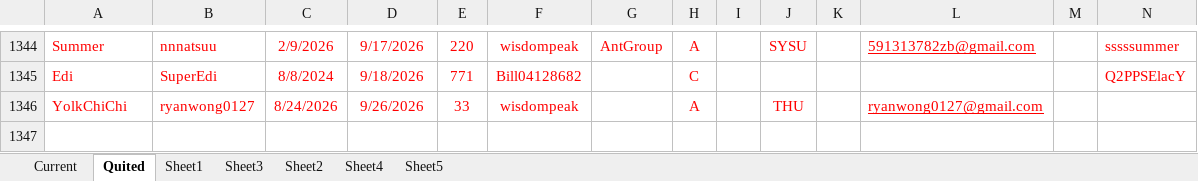
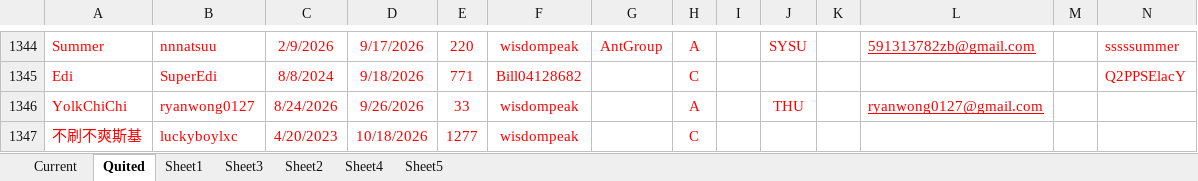
Before and after one commit to wisdompeak/lc-score-board, an Excel workbook: generateEXCEL/Data/Members/GroupRecord.xlsx, sheet Quited, drawn as a sheet; only a part is shown, gaps mark what is left out; values as stored, in another font and other column widths than the file's, no borders; the diff names each change by its address in the sheet, - before the commit and + after, or states it on an @@ line.

```diff
--- a/generateEXCEL/Data/Members/GroupRecord.xlsx (sheet Quited)
+++ b/generateEXCEL/Data/Members/GroupRecord.xlsx (sheet Quited)
+row 1347: 不刷不爽斯基 | luckyboylxc | 4/20/2023 | 10/18/2026 | 1277 | wisdompeak |  | C
```
Also changed, not shown: sheet Current, generateEXCEL/graduates.xlsx, generateEXCEL/index.xlsx, 14 other files.
